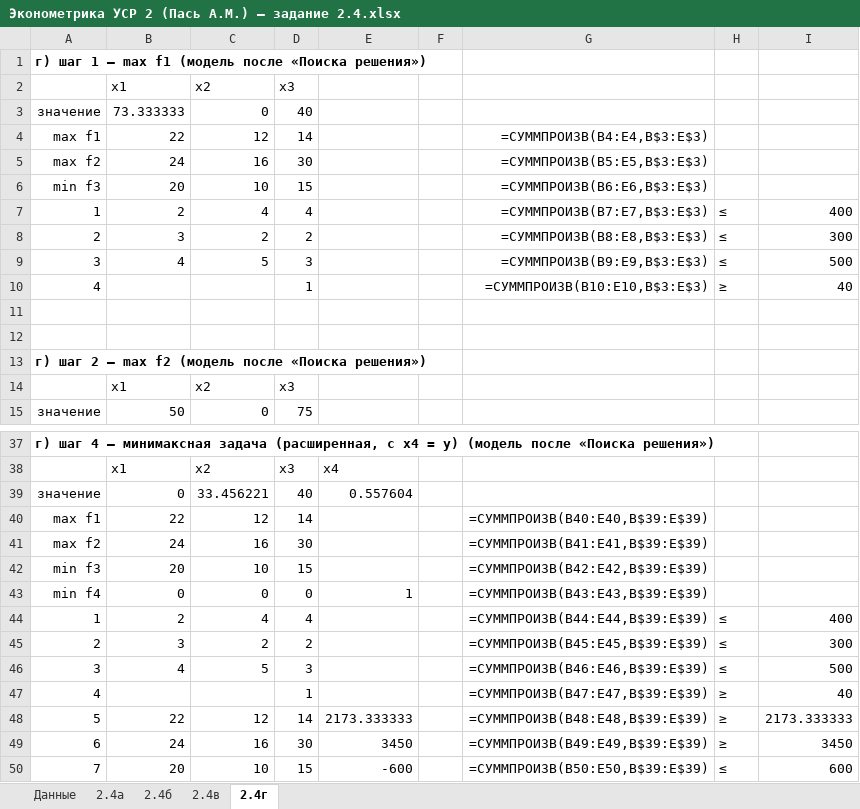
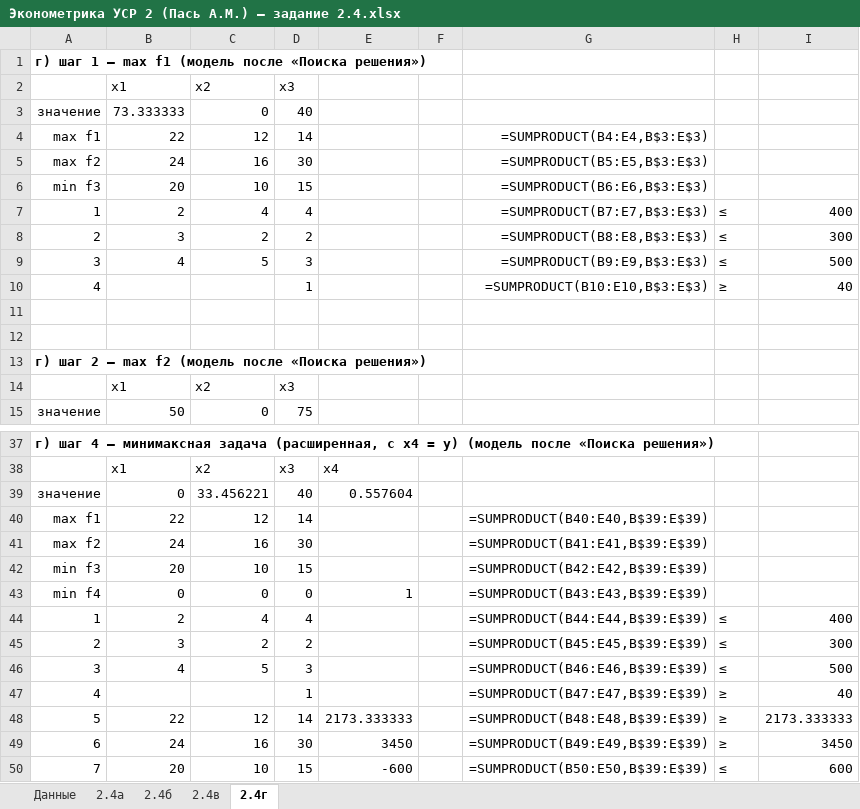
Before and after one commit to Tosicf/Verich, an Excel workbook: outputs/Эконометрика УСР 2 (Пась А.М.) — задание 2.4.xlsx, sheet 2.4г, drawn as a sheet; only a part is shown, gaps mark what is left out; values as stored, in another font and other column widths than the file's, no borders; formulas without a stored value are shown as written; the diff covers the shown part only; the diff names each change by its address in the sheet, - before the commit and + after, or states it on an @@ line.

```diff
--- a/outputs/Эконометрика УСР 2 (Пась А.М.) — задание 2.4.xlsx (sheet 2.4г)
+++ b/outputs/Эконометрика УСР 2 (Пась А.М.) — задание 2.4.xlsx (sheet 2.4г)
-G4: =СУММПРОИЗВ(B4:E4,B$3:E$3)
+G4: =SUMPRODUCT(B4:E4,B$3:E$3)
-G5: =СУММПРОИЗВ(B5:E5,B$3:E$3)
+G5: =SUMPRODUCT(B5:E5,B$3:E$3)
-G6: =СУММПРОИЗВ(B6:E6,B$3:E$3)
+G6: =SUMPRODUCT(B6:E6,B$3:E$3)
-G7: =СУММПРОИЗВ(B7:E7,B$3:E$3)
+G7: =SUMPRODUCT(B7:E7,B$3:E$3)
-G8: =СУММПРОИЗВ(B8:E8,B$3:E$3)
+G8: =SUMPRODUCT(B8:E8,B$3:E$3)
-G9: =СУММПРОИЗВ(B9:E9,B$3:E$3)
+G9: =SUMPRODUCT(B9:E9,B$3:E$3)
-G10: =СУММПРОИЗВ(B10:E10,B$3:E$3)
+G10: =SUMPRODUCT(B10:E10,B$3:E$3)
-G40: =СУММПРОИЗВ(B40:E40,B$39:E$39)
+G40: =SUMPRODUCT(B40:E40,B$39:E$39)
-G41: =СУММПРОИЗВ(B41:E41,B$39:E$39)
+G41: =SUMPRODUCT(B41:E41,B$39:E$39)
-G42: =СУММПРОИЗВ(B42:E42,B$39:E$39)
+G42: =SUMPRODUCT(B42:E42,B$39:E$39)
-G43: =СУММПРОИЗВ(B43:E43,B$39:E$39)
+G43: =SUMPRODUCT(B43:E43,B$39:E$39)
-G44: =СУММПРОИЗВ(B44:E44,B$39:E$39)
+G44: =SUMPRODUCT(B44:E44,B$39:E$39)
-G45: =СУММПРОИЗВ(B45:E45,B$39:E$39)
+G45: =SUMPRODUCT(B45:E45,B$39:E$39)
-G46: =СУММПРОИЗВ(B46:E46,B$39:E$39)
+G46: =SUMPRODUCT(B46:E46,B$39:E$39)
-G47: =СУММПРОИЗВ(B47:E47,B$39:E$39)
+G47: =SUMPRODUCT(B47:E47,B$39:E$39)
-G48: =СУММПРОИЗВ(B48:E48,B$39:E$39)
+G48: =SUMPRODUCT(B48:E48,B$39:E$39)
-G49: =СУММПРОИЗВ(B49:E49,B$39:E$39)
+G49: =SUMPRODUCT(B49:E49,B$39:E$39)
-G50: =СУММПРОИЗВ(B50:E50,B$39:E$39)
+G50: =SUMPRODUCT(B50:E50,B$39:E$39)
```
Also changed, not shown: 14 edited cells elsewhere in this sheet, sheet 2.4в, sheet 2.4а, sheet 2.4б, 29 other files.
